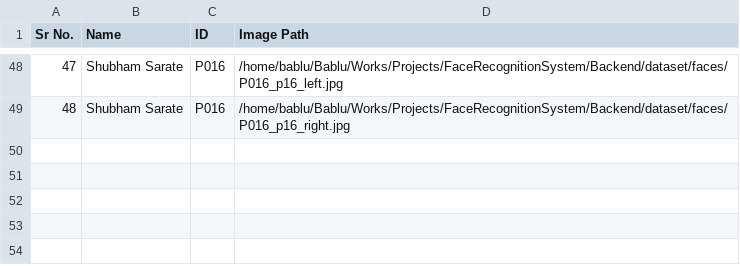
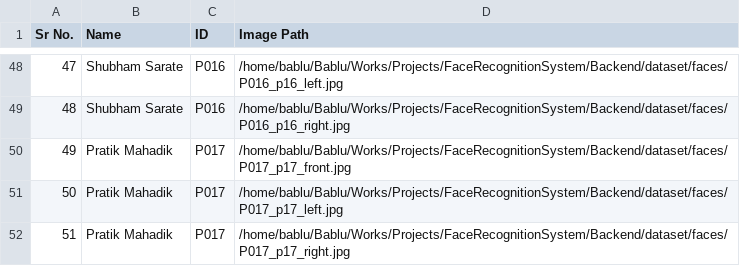
Before and after one commit to Vivek3825/FaceRecognitionSystem, a CSV file: Backend/dataset/face_info.csv, drawn as a sheet; only a part is shown, gaps mark what is left out.

```diff
--- a/Backend/dataset/face_info.csv
+++ b/Backend/dataset/face_info.csv
@@ -49 +49,4 @@ Sr No.,Name,ID,Image Path
 48,Shubham Sarate,P016,/home/bablu/Bablu/Works/Projects/FaceRecognitionSystem/Backend/dataset/faces/P016_p16_right.jpg
+49,Pratik Mahadik,P017,/home/bablu/Bablu/Works/Projects/FaceRecognitionSystem/Backend/dataset/faces/P017_p17_front.jpg
+50,Pratik Mahadik,P017,/home/bablu/Bablu/Works/Projects/FaceRecognitionSystem/Backend/dataset/faces/P017_p17_left.jpg
+51,Pratik Mahadik,P017,/home/bablu/Bablu/Works/Projects/FaceRecognitionSystem/Backend/dataset/faces/P017_p17_right.jpg
```
Also changed, not shown: Backend/dataset/embeddings/embeddings.csv, Backend/dataset/info.csv, 8 other files.
